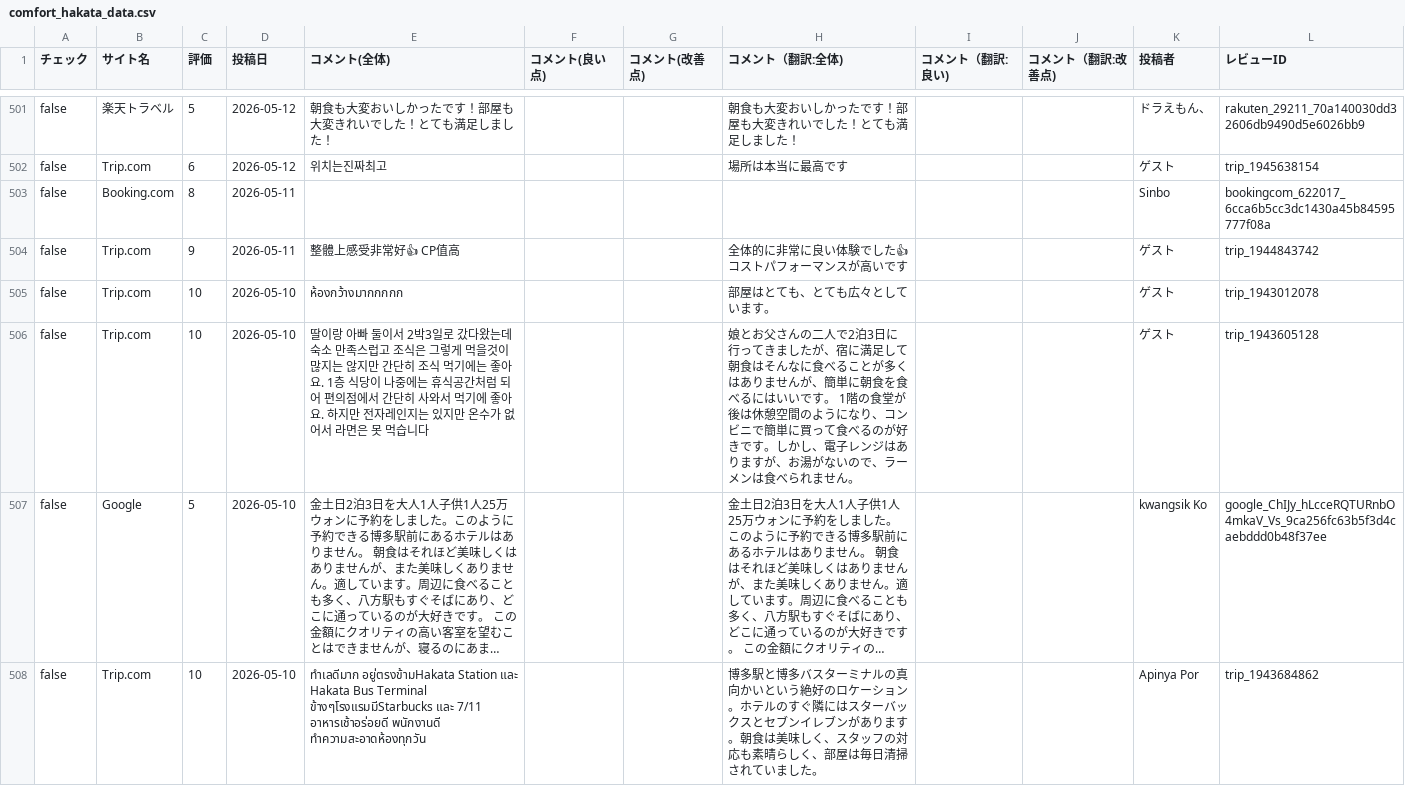
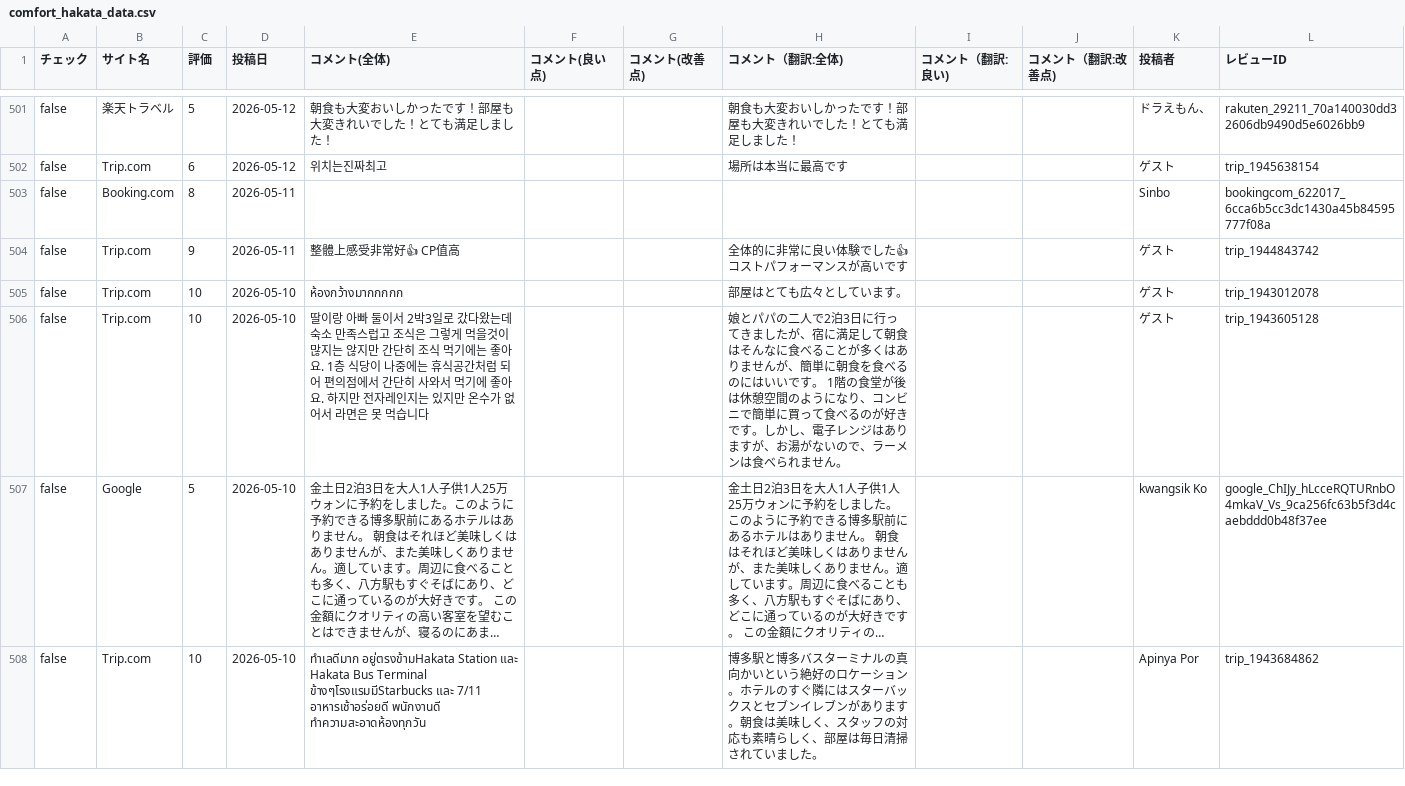
Before and after one commit to TAKAHASHIMITSUGU329/primechange-portal, a CSV file: データ/ホテル口コミデータ/comfort_hakata_data.csv, drawn as a sheet; only a part is shown, gaps mark what is left out; long unchanged cells end in …; the diff covers the shown part only; the diff names each change by its address in the sheet, - before the commit and + after, or states it on an @@ line.

```diff
--- a/データ/ホテル口コミデータ/comfort_hakata_data.csv
+++ b/データ/ホテル口コミデータ/comfort_hakata_data.csv
-H505 (コメント（翻訳:全体)): 部屋はとても、とても広々としています。
+H505 (コメント（翻訳:全体)): 部屋はとても広々としています。
-H506 (コメント（翻訳:全体)): 娘とお父さんの二人で2泊3日に行ってきましたが、宿に満足して朝食はそんなに食べることが多くはありませんが、簡単に朝食を食べるにはいい…
+H506 (コメント（翻訳:全体)): 娘とパパの二人で2泊3日に行ってきましたが、宿に満足して朝食はそんなに食べることが多くはありませんが、簡単に朝食を食べるのにはいい…
```
Also changed, not shown: 45 edited cells elsewhere in this file, データ/ホテル口コミデータ/comfort_roppongi_data.csv, データ/ホテル口コミデータ/comfort_suites_tokyobay_data.csv, 47 other files.
